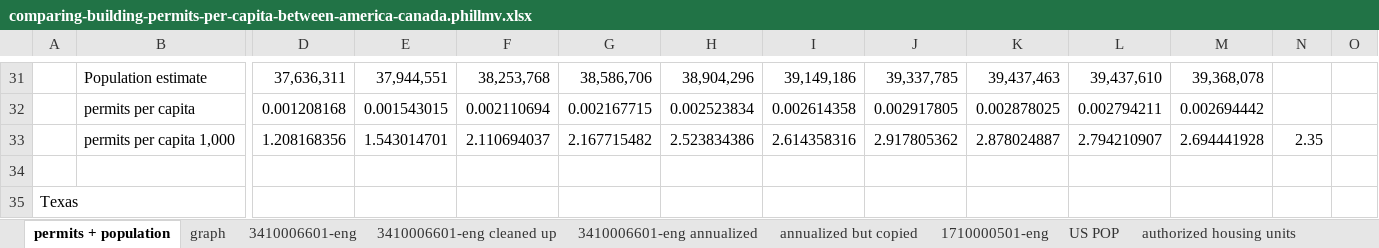
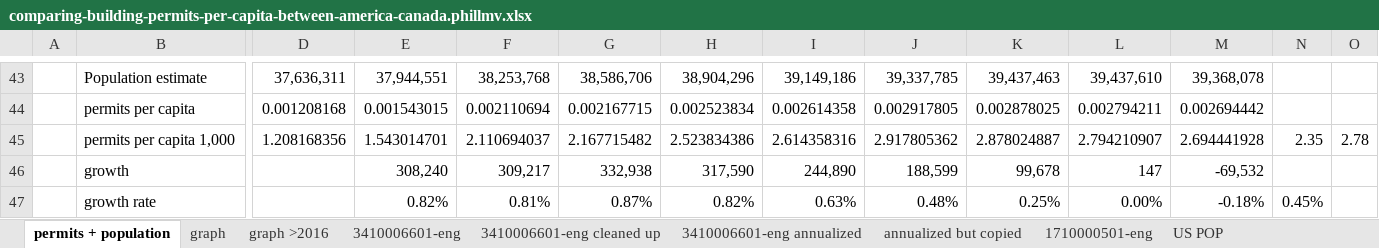
Before and after one commit to phillmv/okayfail.com, an Excel workbook: source/2021/british-columbia-more-yimby-california/files/comparing-building-permits-per-capita-between-america-canada.phillmv.xlsx, sheet permits + population, drawn as a sheet; only a part is shown, gaps mark what is left out; the shorter side is filled out with more unchanged rows; values as stored, in another font and other column widths than the file's, no borders; addresses are those after the commit; rows hold the shown columns only; the diff covers the shown part only; the diff names each change by its address in the sheet, - before the commit and + after, or states it on an @@ line.

Commit message:
text tweaks, graph tweaks, xls tweaks, to british columbia is yimbyer than california post.

```diff
--- a/source/2021/british-columbia-more-yimby-california/files/comparing-building-permits-per-capita-between-america-canada.phillmv.xlsx (sheet permits + population)
+++ b/source/2021/british-columbia-more-yimby-california/files/comparing-building-permits-per-capita-between-america-canada.phillmv.xlsx (sheet permits + population)
+sheet tab: graph >2016
-O45: (empty)
+O45: 2.78
+row 46:  | growth |  | 308,240 | 309,217 | 332,938 | 317,590 | 244,890 | 188,599 | 99,678 | 147 | -69,532
+row 47:  | growth rate |  | 0.82% | 0.81% | 0.87% | 0.82% | 0.63% | 0.48% | 0.25% | 0.00% | -0.18% | 0.45%
```
Also changed, not shown: 30 added rows and 19 edited cells elsewhere in this sheet, formulas that keep their value, charts or pictures, 3 other files.
